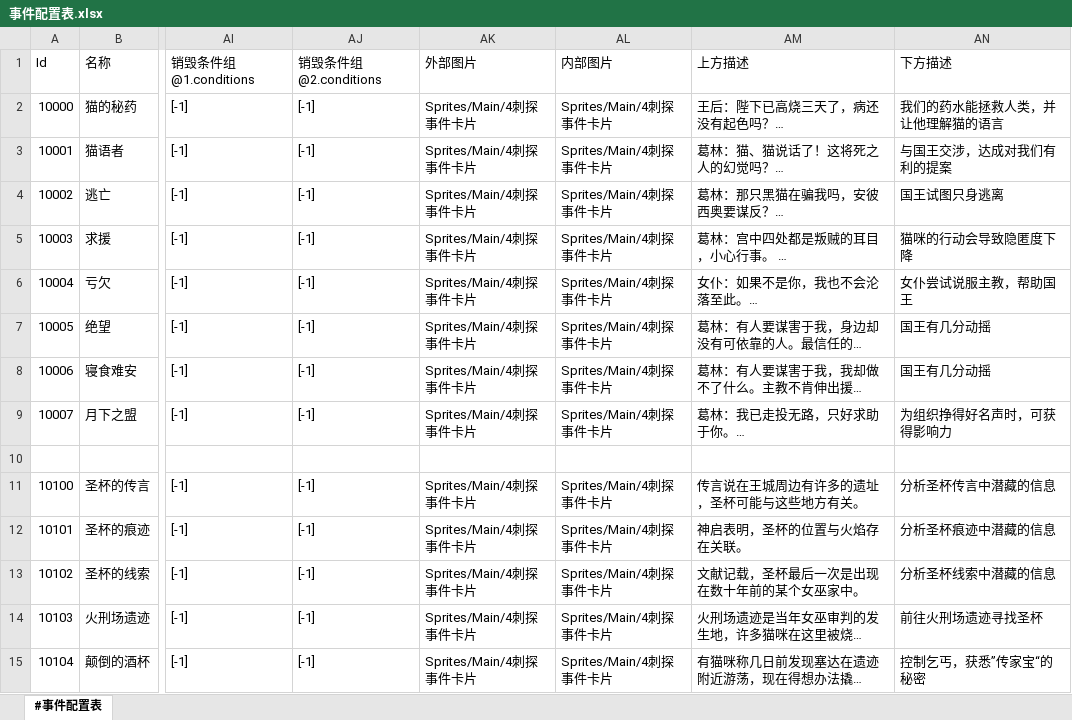
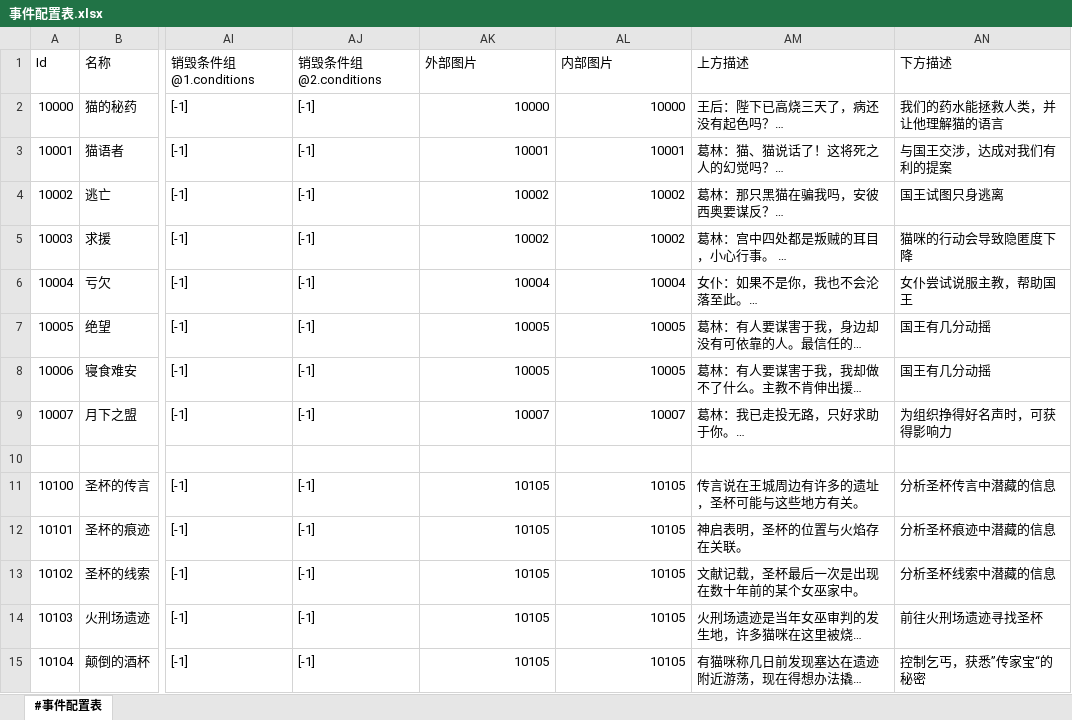
Before and after one commit to RadiumLZhang/Free-Casonry, an Excel workbook: ExcelConfig/pbjson/excel/事件配置表.xlsx, sheet #事件配置表, drawn as a sheet; only a part is shown, gaps mark what is left out; long unchanged cells end in …; values as stored, in another font and other column widths than the file's, no cell formats; the diff covers the shown part only; the diff names each change by its address in the sheet, - before the commit and + after, or states it on an @@ line.

```diff
--- a/ExcelConfig/pbjson/excel/事件配置表.xlsx (sheet #事件配置表)
+++ b/ExcelConfig/pbjson/excel/事件配置表.xlsx (sheet #事件配置表)
-AK2 (外部图片): Sprites/Main/4刺探事件卡片
+AK2 (外部图片): 10000
-AL2 (内部图片): Sprites/Main/4刺探事件卡片
+AL2 (内部图片): 10000
-AK3 (外部图片): Sprites/Main/4刺探事件卡片
+AK3 (外部图片): 10001
-AL3 (内部图片): Sprites/Main/4刺探事件卡片
+AL3 (内部图片): 10001
-AK4:AK5 (外部图片): Sprites/Main/4刺探事件卡片
+AK4:AK5 (外部图片): 10002
-AL4:AL5 (内部图片): Sprites/Main/4刺探事件卡片
+AL4:AL5 (内部图片): 10002
-AK6 (外部图片): Sprites/Main/4刺探事件卡片
+AK6 (外部图片): 10004
-AL6 (内部图片): Sprites/Main/4刺探事件卡片
+AL6 (内部图片): 10004
-AK7:AK8 (外部图片): Sprites/Main/4刺探事件卡片
+AK7:AK8 (外部图片): 10005
-AL7:AL8 (内部图片): Sprites/Main/4刺探事件卡片
+AL7:AL8 (内部图片): 10005
-AK9 (外部图片): Sprites/Main/4刺探事件卡片
+AK9 (外部图片): 10007
-AL9 (内部图片): Sprites/Main/4刺探事件卡片
+AL9 (内部图片): 10007
-AK11:AK15 (外部图片): Sprites/Main/4刺探事件卡片
+AK11:AK15 (外部图片): 10105
-AL11:AL15 (内部图片): Sprites/Main/4刺探事件卡片
+AL11:AL15 (内部图片): 10105
```
Also changed, not shown: 340 edited cells elsewhere in this sheet, cell formats, ExcelConfig/pbjson/excel/突发事件信息表.xlsx, ExcelConfig/pbjson/excel/结果事件配置表.xlsx, 3 other files.
